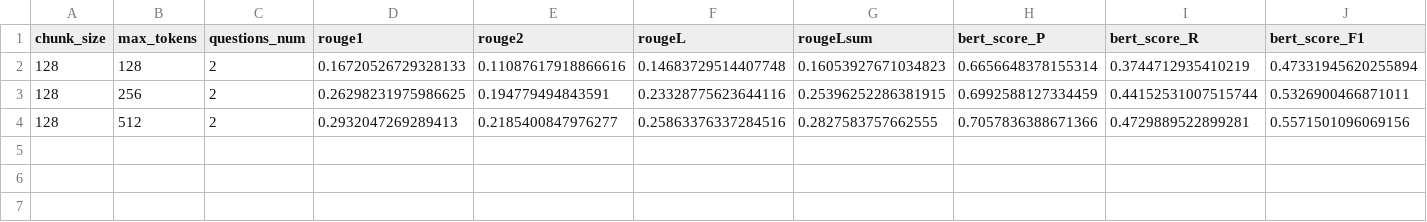
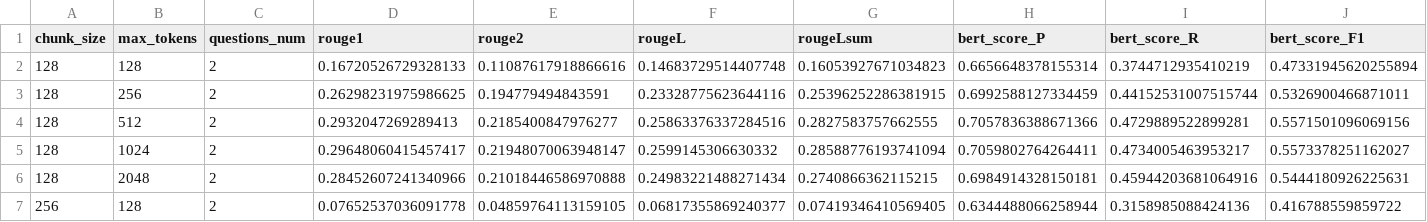
Before and after one commit to Prateeek73/LMForge_RAG, a CSV file: Sandbox/Yaman/Fall25/LMForge_RUN03_DGX_SPARK_GEMMA/Generated_Results/gemma-7b-spark/scores.csv, drawn as a sheet; only a part is shown; rows hold the shown columns only; the diff names each change by its address in the sheet, - before the commit and + after, or states it on an @@ line.

```diff
--- a/Sandbox/Yaman/Fall25/LMForge_RUN03_DGX_SPARK_GEMMA/Generated_Results/gemma-7b-spark/scores.csv
+++ b/Sandbox/Yaman/Fall25/LMForge_RUN03_DGX_SPARK_GEMMA/Generated_Results/gemma-7b-spark/scores.csv
+row 5: 128 | 1024 | 2 | 0.29648060415457417 | 0.21948070063948147 | 0.2599145306630332 | 0.28588776193741094 | 0.7059802764264411 | 0.4734005463953217 | 0.5573378251162027
+row 6: 128 | 2048 | 2 | 0.28452607241340966 | 0.21018446586970888 | 0.24983221488271434 | 0.2740866362115215 | 0.6984914328150181 | 0.45944203681064916 | 0.5444180926225631
+row 7: 256 | 128 | 2 | 0.07652537036091778 | 0.04859764113159105 | 0.06817355869240377 | 0.07419346410569405 | 0.6344488066258944 | 0.3158985088424136 | 0.416788559859722
```
Also changed, not shown: Sandbox/Yaman/Fall25/LMForge_RUN03_DGX_SPARK_GEMMA/Generated_Results/gemma-7b-spark/qa_generation_results.csv, Sandbox/Yaman/Fall25/LMForge_RUN04_DGX_SPARK_microsoft-Phi-4-mini-instruct/Generated_Results/microsoft-Phi-4-mini-instruct-spark/qa_generation_results.csv, 36 other files.
